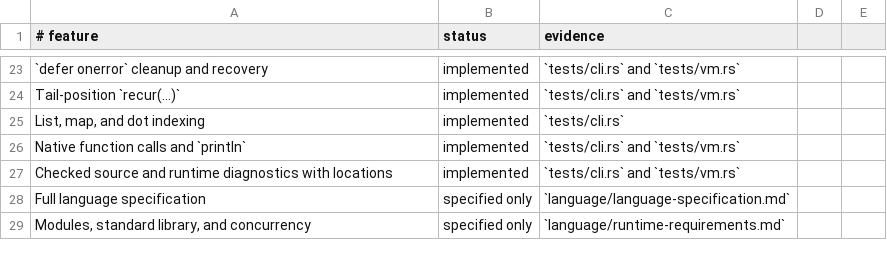
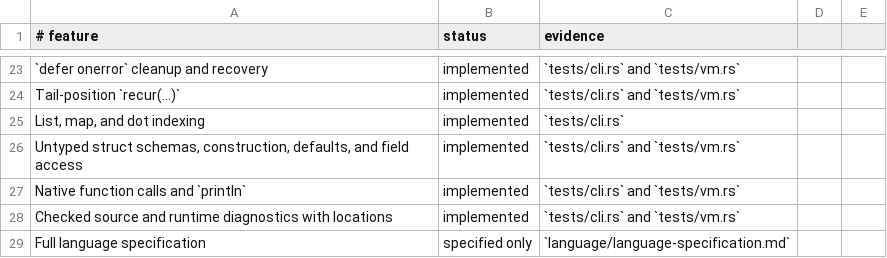
Before and after one commit to babyman/slug-rs, a TSV file: docs/language-support.tsv, drawn as a sheet; only a part is shown, gaps mark what is left out; the shorter side is filled out with more unchanged rows.

Commit message:
feat(vm/parser): add struct schemas, construction, and access
Introduce identity-bearing struct schemas with defaults and validation during construction. Implement struct value creation, field access, and strict equality. Update parser, compiler, and VM to handle struct syntax and evaluation rules. Extend tests, docs, and language spec for detailed behavior.

```diff
--- a/docs/language-support.tsv
+++ b/docs/language-support.tsv
@@ -25,2 +25,3 @@ Tail-position `recur(...)`|implemented|`tests/cli.rs` and `tests/vm.rs`
 List, map, and dot indexing|implemented|`tests/cli.rs`
+Untyped struct schemas, construction, defaults, and field access|implemented|`tests/cli.rs` and `tests/vm.rs`
 Native function calls and `println`|implemented|`tests/cli.rs` and `tests/vm.rs`
```
Also changed, not shown: 19 other files.
